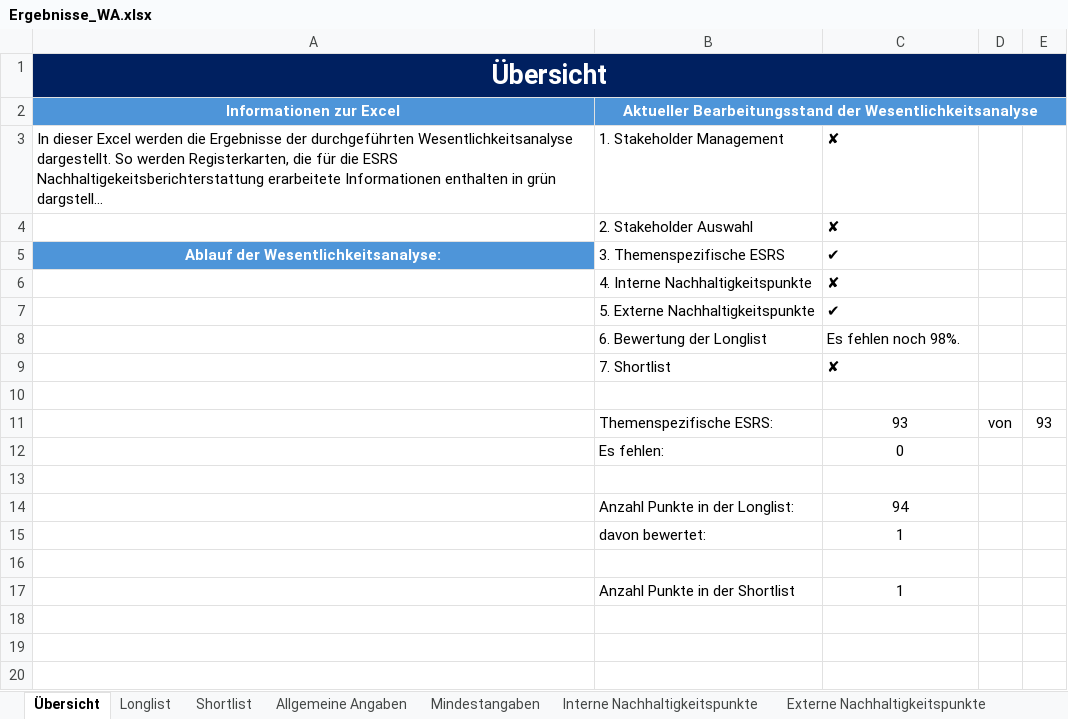
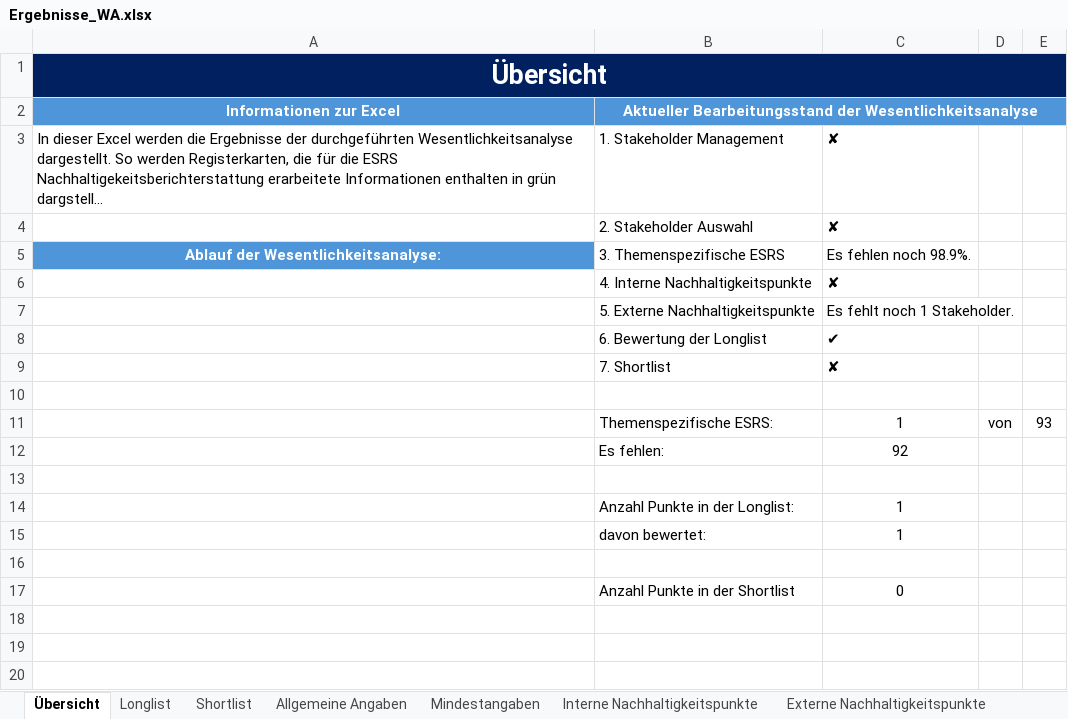
Before and after one commit to simon-fau/esg, an Excel workbook: Ergebnisse_WA.xlsx, sheet Übersicht, drawn as a sheet; only a part is shown; long unchanged cells end in …; values as stored, in another font and other column widths than the file's, no borders; charts and pictures not drawn; removed rows and columns are numbered as before the commit, all else as after; the diff names each change by its address in the sheet, - before the commit and + after, or states it on an @@ line.

```diff
--- a/Ergebnisse_WA.xlsx (sheet Übersicht)
+++ b/Ergebnisse_WA.xlsx (sheet Übersicht)
-C5: ✔
+C5: Es fehlen noch 98.9%.
+row 7:  | 5. Externe Nachhaltigkeitspunkte | Es fehlt noch 1 Stakeholder.
-B8: 5. Externe Nachhaltigkeitspunkte
+B8: 6. Bewertung der Longlist
-row 8:  | 6. Bewertung der Longlist | Es fehlen noch 98%.
-C11: 93
+C11: 1
-C12: 0
+C12: 92
-C14: 94
+C14: 1
-C17: 1
+C17: 0
```
Also changed, not shown: sheet Externe Nachhaltigkeitspunkte, sheet Longlist, sheet Shortlist, sheet Interne Nachhaltigkeitspunkte, sheet Stakeholder, charts or pictures, 12 other files.
